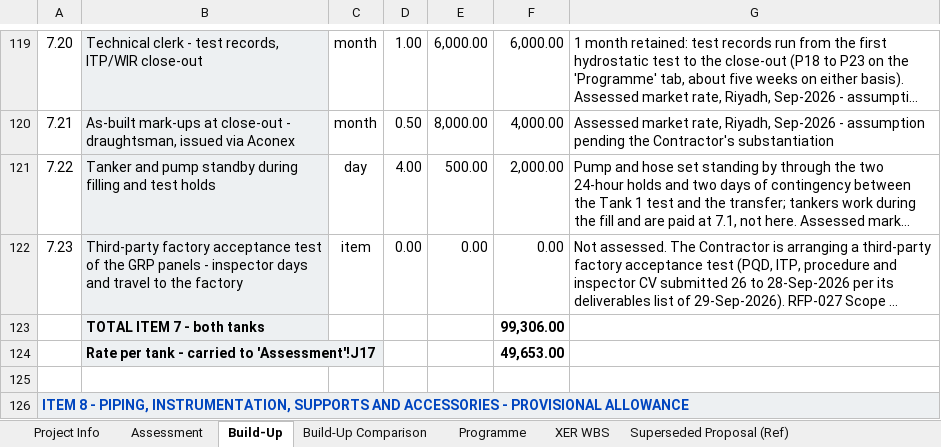
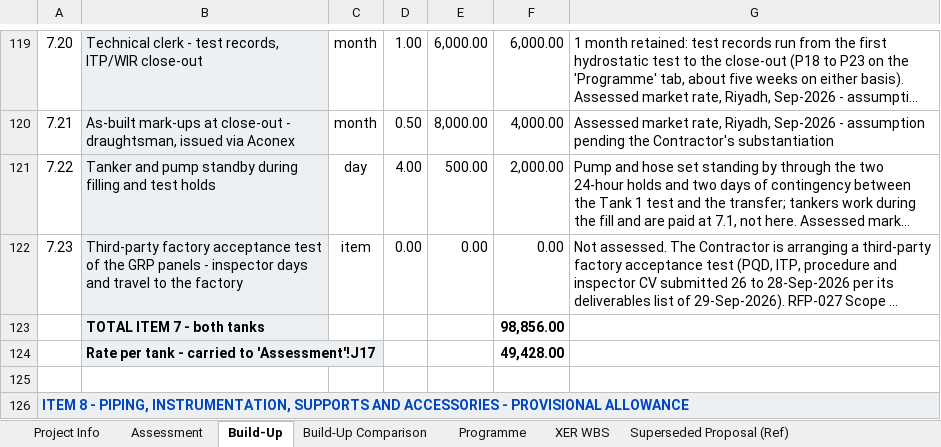
Before and after one commit to Alaa-els/Python, an Excel workbook: deliverables/RFP-027/Qiddiya - TSE Irrigation Storage Tanks - Cost Assessment - Rev 02 - 30 Sep 2026.xlsx, sheet Build-Up, drawn as a sheet; only a part is shown, gaps mark what is left out; long unchanged cells end in …; values as stored, in another font and other column widths than the file's, no borders; the diff covers the shown part only; the diff names each change by its address in the sheet, - before the commit and + after, or states it on an @@ line.

```diff
--- a/deliverables/RFP-027/Qiddiya - TSE Irrigation Storage Tanks - Cost Assessment - Rev 02 - 30 Sep 2026.xlsx (sheet Build-Up)
+++ b/deliverables/RFP-027/Qiddiya - TSE Irrigation Storage Tanks - Cost Assessment - Rev 02 - 30 Sep 2026.xlsx (sheet Build-Up)
-F123: 99,306.00
+F123: 98,856.00
-F124: 49,653.00
+F124: 49,428.00
```
Also changed, not shown: 14 edited cells elsewhere in this sheet, sheet Programme, sheet Assessment, sheet Build-Up Comparison, formulas that keep their value, 7 other files.
